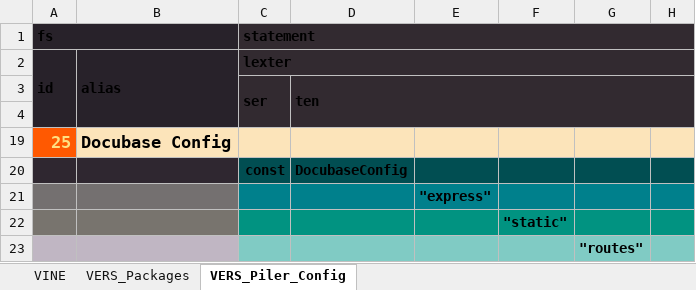
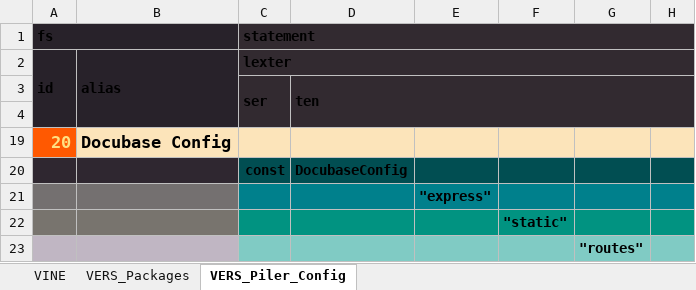
Before and after one commit to thomaspatrickwelborn/Digital-Flux-Capacitor, an Excel workbook: designment/projects/001/docubase/docubase.xlsx, sheet VERS_Piler_Config, drawn as a sheet; only a part is shown; values as stored, in another font and other column widths than the file's, no borders; the diff names each change by its address in the sheet, - before the commit and + after, or states it on an @@ line.

```diff
--- a/designment/projects/001/docubase/docubase.xlsx (sheet VERS_Piler_Config)
+++ b/designment/projects/001/docubase/docubase.xlsx (sheet VERS_Piler_Config)
-A19 (fs): 25
+A19 (fs): 20
```
Also changed, not shown: sheet VINE, sheet VERS_Packages, hidden cells, 29 other files.
